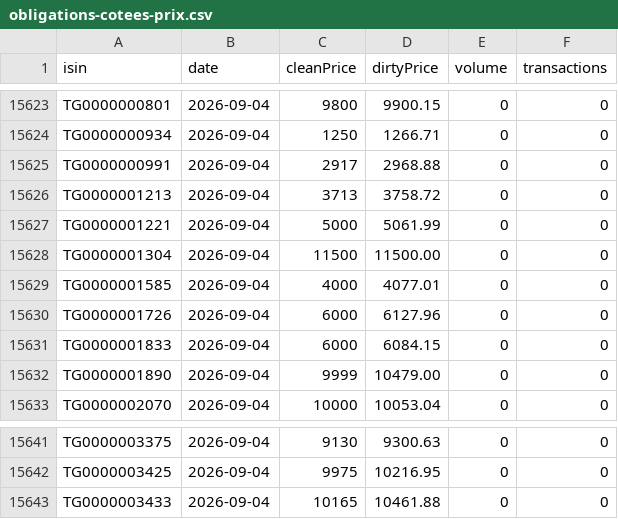
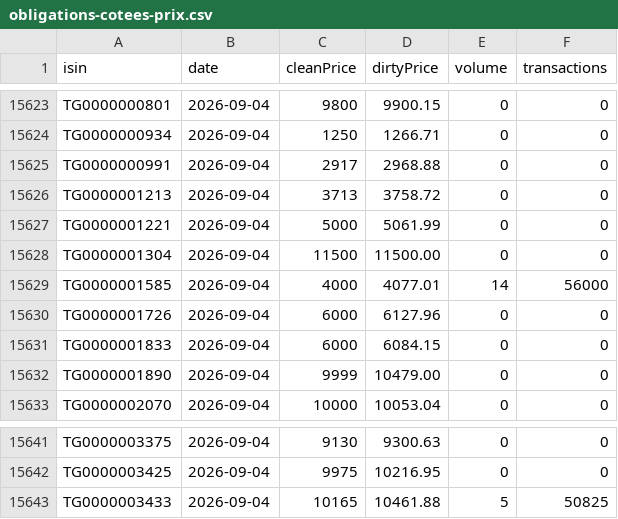
Before and after one commit to gerko-dev/azimutfinance, a CSV file: data/obligations-cotees-prix.csv, drawn as a sheet; only a part is shown, gaps mark what is left out; the diff covers the shown part only.

```diff
--- a/data/obligations-cotees-prix.csv
+++ b/data/obligations-cotees-prix.csv
@@ -15628,3 +15628,3 @@ TG0000001221;2026-09-04;5000;5061.99;0;0
 TG0000001304;2026-09-04;11500;11500.00;0;0
-TG0000001585;2026-09-04;4000;4077.01;0;0
+TG0000001585;2026-09-04;4000;4077.01;14;56000
 TG0000001726;2026-09-04;6000;6127.96;0;0
@@ -15642,2 +15642,2 @@ TG0000003375;2026-09-04;9130;9300.63;0;0
 TG0000003425;2026-09-04;9975;10216.95;0;0
-TG0000003433;2026-09-04;10165;10461.88;0;0
+TG0000003433;2026-09-04;10165;10461.88;5;50825
```
Also changed, not shown: 10 edited cells elsewhere in this file, data/fcp.csv, data/obligations-cotees-vn-boc.csv, 1 other file.
